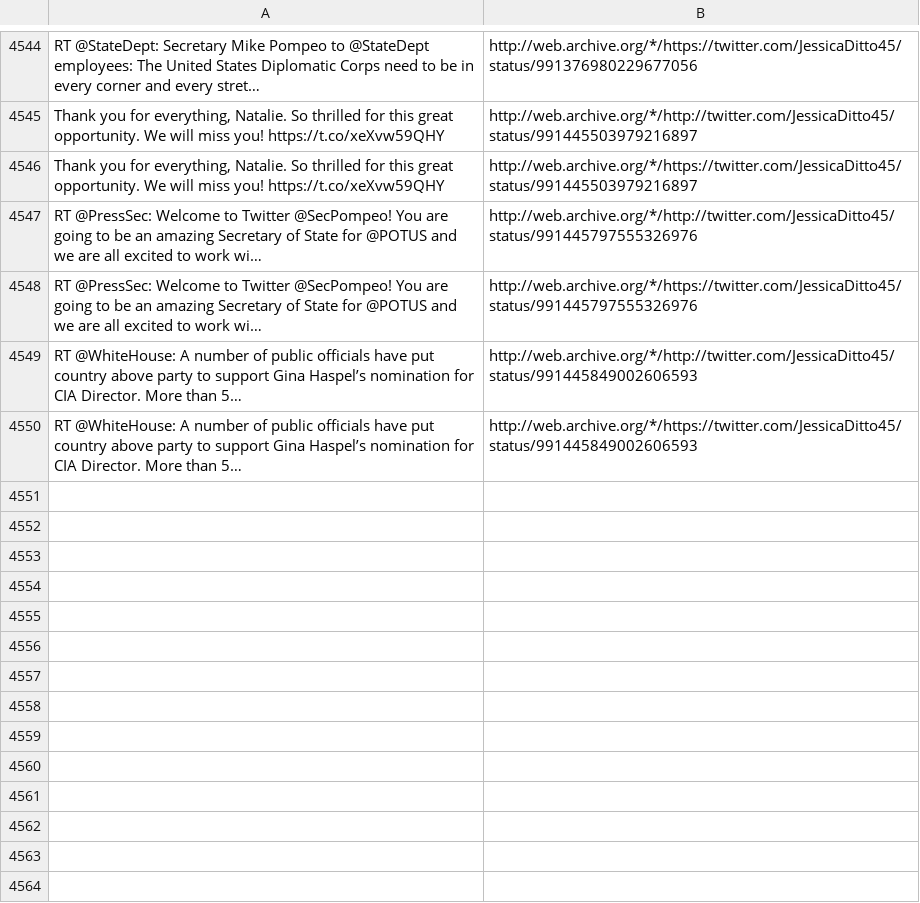
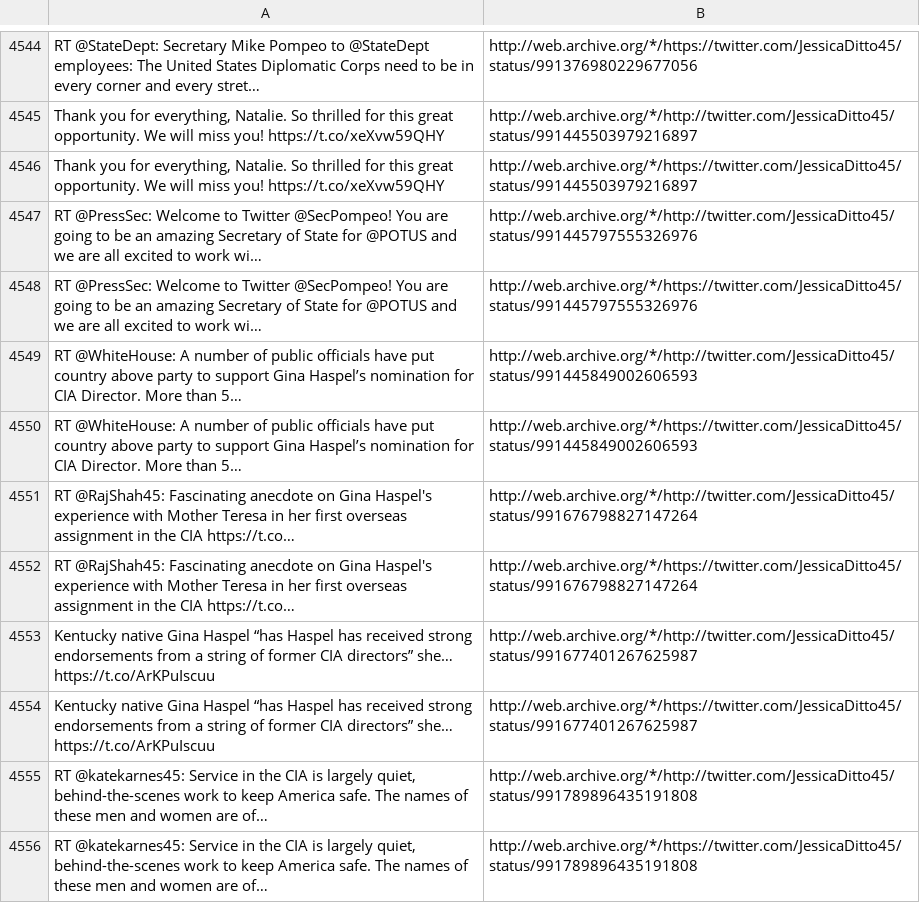
Before and after one commit to patrick-brian-mooney/archive-junta, a CSV file: data/archive_JessicaDitto45.csv, drawn as a sheet; only a part is shown, gaps mark what is left out; the diff names each change by its address in the sheet, - before the commit and + after, or states it on an @@ line.

```diff
--- a/data/archive_JessicaDitto45.csv
+++ b/data/archive_JessicaDitto45.csv
+row 4551: RT @RajShah45: Fascinating anecdote on Gina Haspel's experience with Mother Teresa in her first overseas assignment in the CIA https://t.co… | http://web.archive.org/*/http://twitter.com/JessicaDitto45/status/991676798827147264
+row 4552: RT @RajShah45: Fascinating anecdote on Gina Haspel's experience with Mother Teresa in her first overseas assignment in the CIA https://t.co… | http://web.archive.org/*/https://twitter.com/JessicaDitto45/status/991676798827147264
+row 4553: Kentucky native Gina Haspel “has Haspel has received strong endorsements from a string of former CIA directors” she… https://t.co/ArKPuIscuu | http://web.archive.org/*/http://twitter.com/JessicaDitto45/status/991677401267625987
+row 4554: Kentucky native Gina Haspel “has Haspel has received strong endorsements from a string of former CIA directors” she… https://t.co/ArKPuIscuu | http://web.archive.org/*/https://twitter.com/JessicaDitto45/status/991677401267625987
+row 4555: RT @katekarnes45: Service in the CIA is largely quiet, behind-the-scenes work to keep America safe. The names of these men and women are of… | http://web.archive.org/*/http://twitter.com/JessicaDitto45/status/991789896435191808
+row 4556: RT @katekarnes45: Service in the CIA is largely quiet, behind-the-scenes work to keep America safe. The names of these men and women are of… | http://web.archive.org/*/https://twitter.com/JessicaDitto45/status/991789896435191808
```
Also changed, not shown: data/archive_BetsyDeVosED.csv, data/archive_SBALinda.csv, 25 other files.
